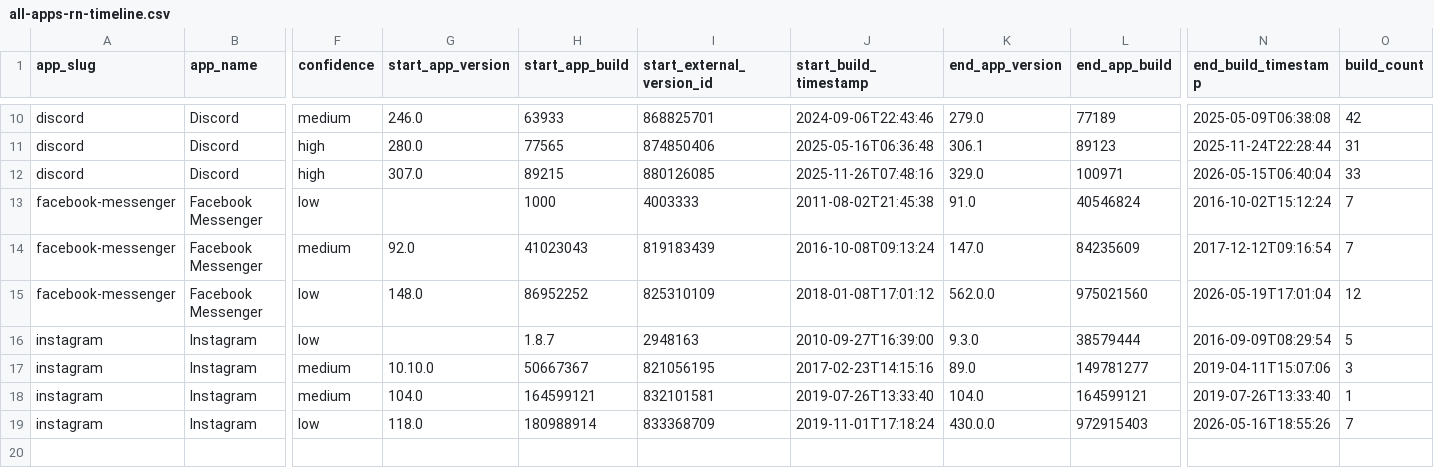
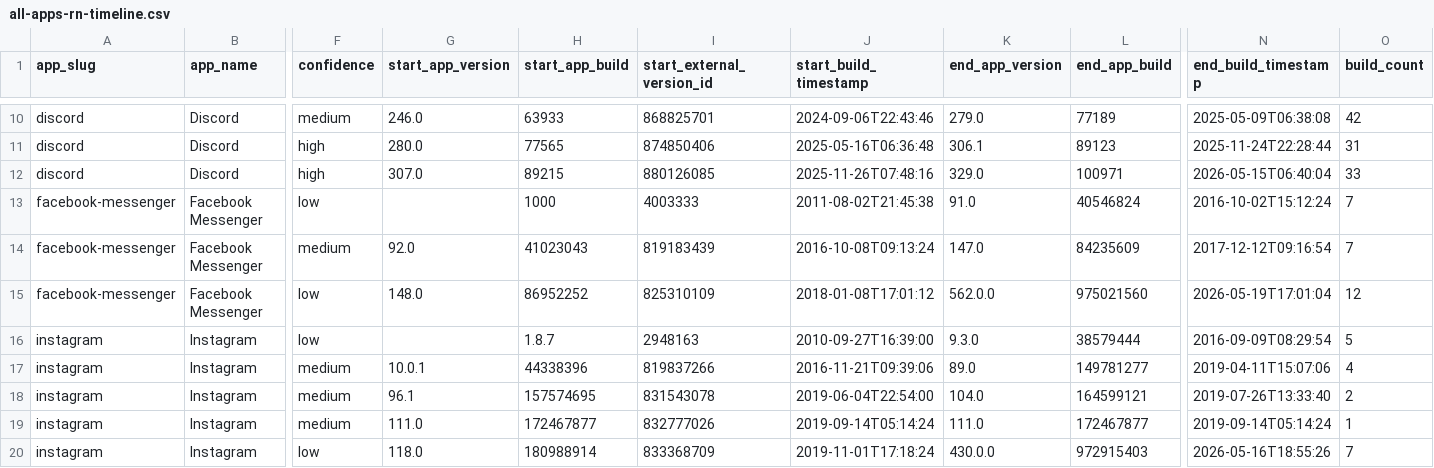
Before and after one commit to wowlocal/rn, a CSV file: reports/all-apps-rn-timeline.csv, drawn as a sheet; only a part is shown, gaps mark what is left out; rows hold the shown columns only; the diff names each change by its address in the sheet, - before the commit and + after, or states it on an @@ line.

```diff
--- a/reports/all-apps-rn-timeline.csv
+++ b/reports/all-apps-rn-timeline.csv
-G17 (start_app_version): 10.10.0
+G17 (start_app_version): 10.0.1
-H17 (start_app_build): 50667367
+H17 (start_app_build): 44338396
-I17 (start_external_version_id): 821056195
+I17 (start_external_version_id): 819837266
-J17 (start_build_timestamp): 2017-02-23T14:15:16
+J17 (start_build_timestamp): 2016-11-21T09:39:06
-O17 (build_count): 3
+O17 (build_count): 4
-G18 (start_app_version): 104.0
+G18 (start_app_version): 96.1
-H18 (start_app_build): 164599121
+H18 (start_app_build): 157574695
-I18 (start_external_version_id): 832101581
+I18 (start_external_version_id): 831543078
-J18 (start_build_timestamp): 2019-07-26T13:33:40
+J18 (start_build_timestamp): 2019-06-04T22:54:00
-O18 (build_count): 1
+O18 (build_count): 2
+row 19: instagram | Instagram | medium | 111.0 | 172467877 | 832777026 | 2019-09-14T05:14:24 | 111.0 | 172467877 | 2019-09-14T05:14:24 | 1
```
Also changed, not shown: reports/all-apps-rn-transitions.csv, reports/instagram/ranges.csv, 13 other files.
